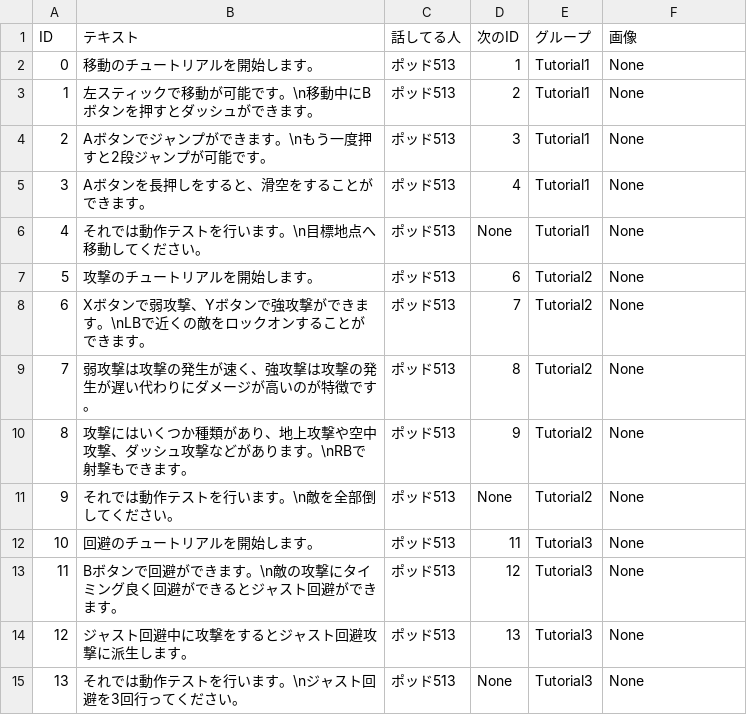
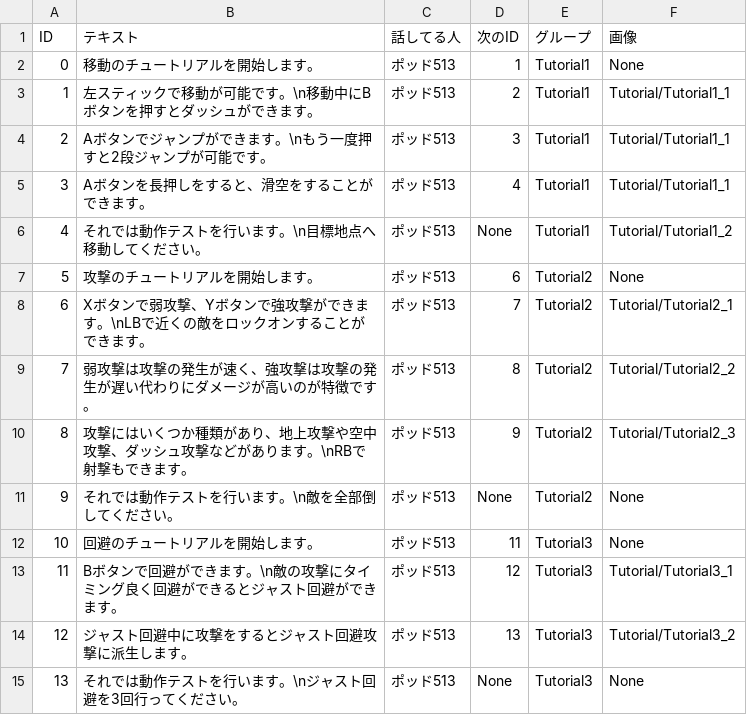
Before and after one commit to lovecap7/NierGame, a CSV file: Project/Data/CSV/Tutorial/TextData.csv, drawn as a sheet.

```diff
--- a/Project/Data/CSV/Tutorial/TextData.csv
+++ b/Project/Data/CSV/Tutorial/TextData.csv
@@ -2,14 +2,14 @@
 0,移動のチュートリアルを開始します。,ポッド513,1,Tutorial1,None
-1,左スティックで移動が可能です。\n移動中にBボタンを押すとダッシュができます。,ポッド513,2,Tutorial1,None
-2,Aボタンでジャンプができます。\nもう一度押すと2段ジャンプが可能です。,ポッド513,3,Tutorial1,None
-3,Aボタンを長押しをすると、滑空をすることができます。,ポッド513,4,Tutorial1,None
-4,それでは動作テストを行います。\n目標地点へ移動してください。,ポッド513,None,Tutorial1,None
+1,左スティックで移動が可能です。\n移動中にBボタンを押すとダッシュができます。,ポッド513,2,Tutorial1,Tutorial/Tutorial1_1
+2,Aボタンでジャンプができます。\nもう一度押すと2段ジャンプが可能です。,ポッド513,3,Tutorial1,Tutorial/Tutorial1_1
+3,Aボタンを長押しをすると、滑空をすることができます。,ポッド513,4,Tutorial1,Tutorial/Tutorial1_1
+4,それでは動作テストを行います。\n目標地点へ移動してください。,ポッド513,None,Tutorial1,Tutorial/Tutorial1_2
 5,攻撃のチュートリアルを開始します。,ポッド513,6,Tutorial2,None
-6,Xボタンで弱攻撃、Yボタンで強攻撃ができます。\nLBで近くの敵をロックオンすることができます。,ポッド513,7,Tutorial2,None
-7,弱攻撃は攻撃の発生が速く、強攻撃は攻撃の発生が遅い代わりにダメージが高いのが特徴です。,ポッド513,8,Tutorial2,None
-8,攻撃にはいくつか種類があり、地上攻撃や空中攻撃、ダッシュ攻撃などがあります。\nRBで射撃もできます。,ポッド513,9,Tutorial2,None
+6,Xボタンで弱攻撃、Yボタンで強攻撃ができます。\nLBで近くの敵をロックオンすることができます。,ポッド513,7,Tutorial2,Tutorial/Tutorial2_1
+7,弱攻撃は攻撃の発生が速く、強攻撃は攻撃の発生が遅い代わりにダメージが高いのが特徴です。,ポッド513,8,Tutorial2,Tutorial/Tutorial2_2
+8,攻撃にはいくつか種類があり、地上攻撃や空中攻撃、ダッシュ攻撃などがあります。\nRBで射撃もできます。,ポッド513,9,Tutorial2,Tutorial/Tutorial2_3
 9,それでは動作テストを行います。\n敵を全部倒してください。,ポッド513,None,Tutorial2,None
 10,回避のチュートリアルを開始します。,ポッド513,11,Tutorial3,None
-11,Bボタンで回避ができます。\n敵の攻撃にタイミング良く回避ができるとジャスト回避ができます。,ポッド513,12,Tutorial3,None
-12,ジャスト回避中に攻撃をするとジャスト回避攻撃に派生します。,ポッド513,13,Tutorial3,None
+11,Bボタンで回避ができます。\n敵の攻撃にタイミング良く回避ができるとジャスト回避ができます。,ポッド513,12,Tutorial3,Tutorial/Tutorial3_1
+12,ジャスト回避中に攻撃をするとジャスト回避攻撃に派生します。,ポッド513,13,Tutorial3,Tutorial/Tutorial3_2
 13,それでは動作テストを行います。\nジャスト回避を3回行ってください。,ポッド513,None,Tutorial3,None
```
Also changed, not shown: 18 other files.
